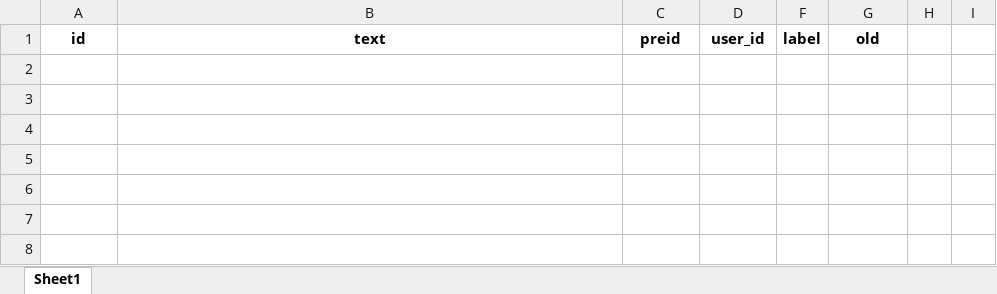
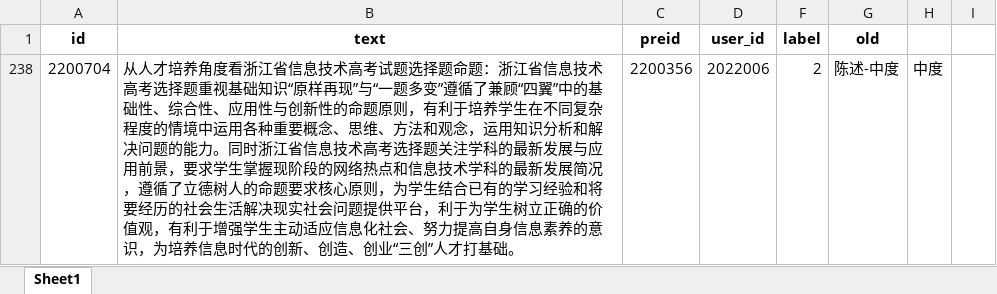
Before and after one commit to Victooorrr/BertWithPretrained, an Excel workbook: data/Aid/分类算法数据-师兄-新.xlsx, sheet Sheet1, drawn as a sheet; values as stored, in another font and other column widths than the file's, no borders; the diff names each change by its address in the sheet, - before the commit and + after, or states it on an @@ line.

Commit message:
新数据

```diff
--- a/data/Aid/分类算法数据-师兄-新.xlsx (sheet Sheet1)
+++ b/data/Aid/分类算法数据-师兄-新.xlsx (sheet Sheet1)
+row 238: 2200704 | 从人才培养角度看浙江省信息技术高考试题选择题命题：浙江省信息技术高考选择题重视基础知识“原样再现”与“一题多变”遵循了兼顾“四翼”中的基础性、综合性、应用性与创新性的命题原则，有利于培养学生在不同复杂程度的情境中运用各种重要概念、思维、方法和观念，运用知识分析和解决问题的能力。同时浙江省信息技术高考选择题关注学科的最新发展与应用前景，要求学生掌握现阶段的网络热点和信息技术学科的最新发展简况，遵循了立德树人的命题要求核心原则，为学生结合已有的学习经验和将要经历的社会生活解决现实社会问题提供平台，利于为学生树立正确的价值观，有利于增强学生主动适应信息化社会、努力提高自身信息素养的意识，为培养信息时代的创新、创造、创业“三创”人才打基础。 | 2200356 | 2022006 | 2 | 陈述-中度 | 中度
```
Also changed, not shown: hidden cells.
